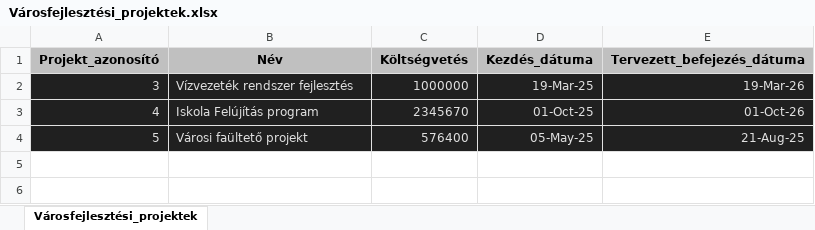
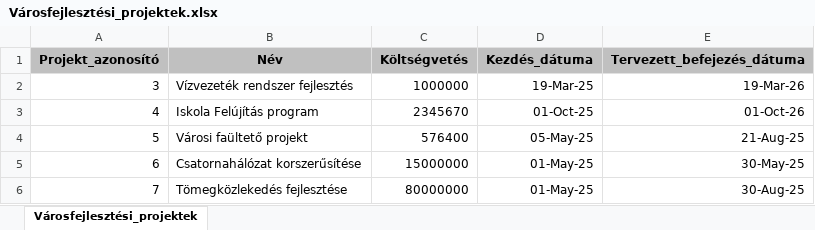
Before and after one commit to PITRv1/PleaseHold, an Excel workbook: Excel/Data/Városfejlesztési_projektek.xlsx, sheet Városfejlesztési_projektek, drawn as a sheet; values as stored, in another font and other column widths than the file's, no borders; the diff names each change by its address in the sheet, - before the commit and + after, or states it on an @@ line.

```diff
--- a/Excel/Data/Városfejlesztési_projektek.xlsx (sheet Városfejlesztési_projektek)
+++ b/Excel/Data/Városfejlesztési_projektek.xlsx (sheet Városfejlesztési_projektek)
@@ A2:E4 fill: #202020 → none, text colour: #E0E0E0 → black @@
+row 5: 6 | Csatornahálózat korszerűsítése | 15000000 | 01-May-25 | 30-May-25
+row 6: 7 | Tömegközlekedés fejlesztése | 80000000 | 01-May-25 | 30-Aug-25
```
Also changed, not shown: Excel/Data/Projektek_Épületek_Kapcsolótábla.xlsx, Excel/Statisztika.xlsx, 2 other files.
